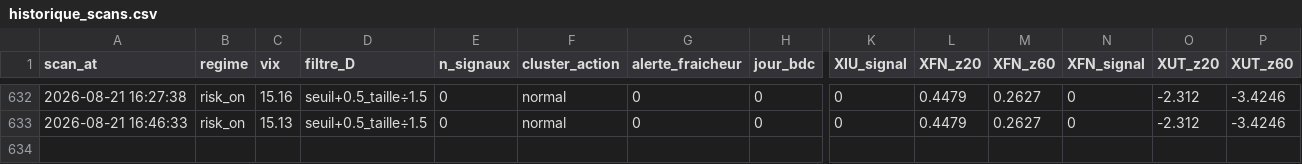
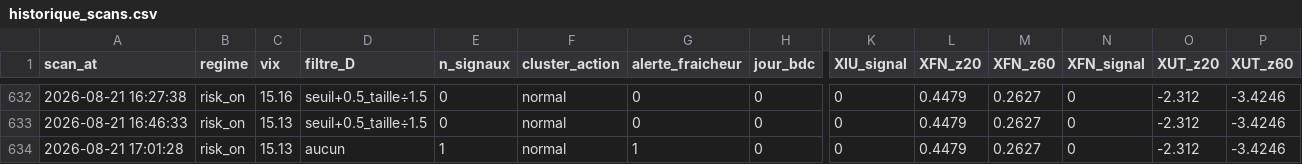
Before and after one commit to Syl77qc/tmx_automatic, a CSV file: historique_scans.csv, drawn as a sheet; only a part is shown, gaps mark what is left out; rows hold the shown columns only; the diff names each change by its address in the sheet, - before the commit and + after, or states it on an @@ line.

Commit message:
Scan + dashboard 2026-08-21 21:01 UTC

```diff
--- a/historique_scans.csv
+++ b/historique_scans.csv
+row 634: 2026-08-21 17:01:28 | risk_on | 15.13 | aucun | 1 | normal | 1 | 0 | 0 | 0.4479 | 0.2627 | 0 | -2.312 | -3.4246
```
Also changed, not shown: 4 other files.
